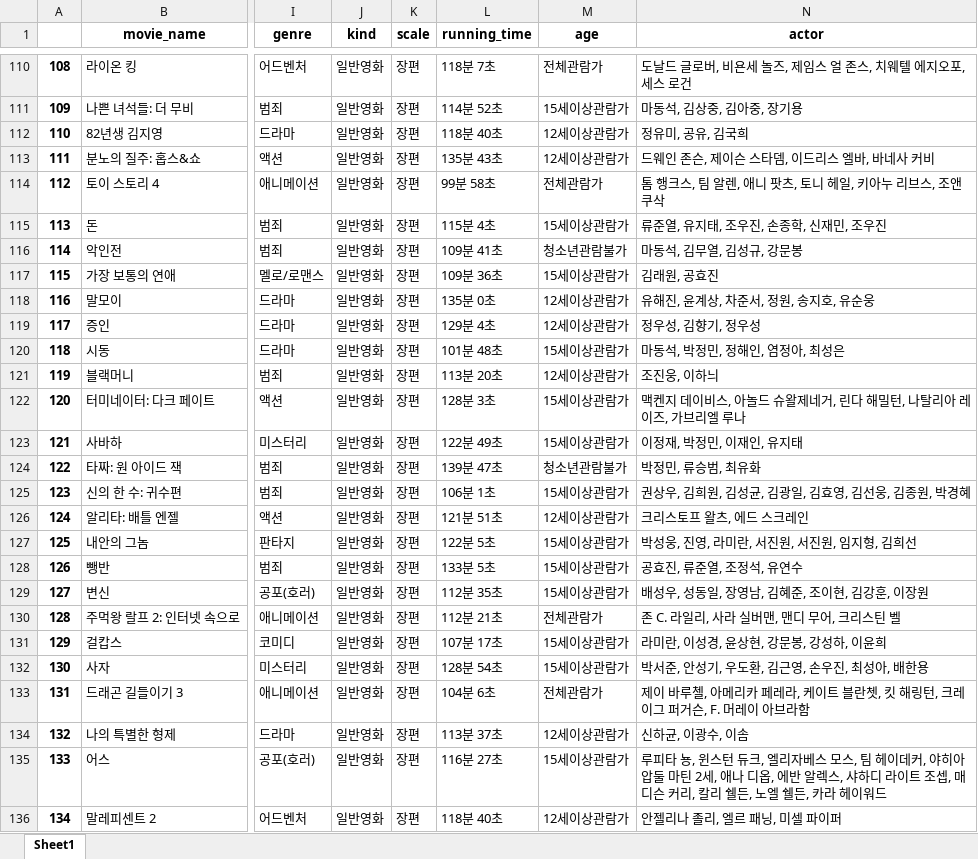
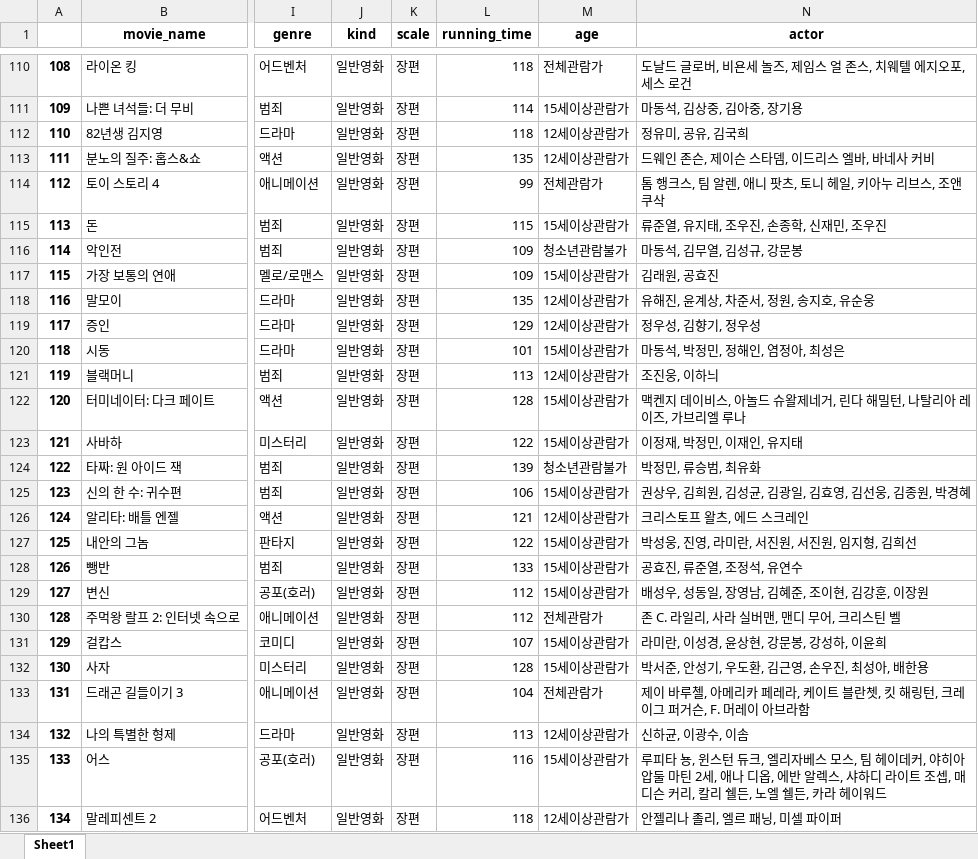
Before and after one commit to movie-catcher/modeling, an Excel workbook: Movie_Data_Final.xlsx, sheet Sheet1, drawn as a sheet; only a part is shown, gaps mark what is left out; values as stored, in another font and other column widths than the file's, no borders; the diff covers the shown part only; the diff names each change by its address in the sheet, - before the commit and + after, or states it on an @@ line.

```diff
--- a/Movie_Data_Final.xlsx (sheet Sheet1)
+++ b/Movie_Data_Final.xlsx (sheet Sheet1)
-L110 (running_time): 118분 7초
+L110 (running_time): 118
-L111 (running_time): 114분 52초
+L111 (running_time): 114
-L112 (running_time): 118분 40초
+L112 (running_time): 118
-L113 (running_time): 135분 43초
+L113 (running_time): 135
-L114 (running_time): 99분 58초
+L114 (running_time): 99
-L115 (running_time): 115분 4초
+L115 (running_time): 115
-L116 (running_time): 109분 41초
+L116 (running_time): 109
-L117 (running_time): 109분 36초
+L117 (running_time): 109
-L118 (running_time): 135분 0초
+L118 (running_time): 135
-L119 (running_time): 129분 4초
+L119 (running_time): 129
-L120 (running_time): 101분 48초
+L120 (running_time): 101
-L121 (running_time): 113분 20초
+L121 (running_time): 113
-L122 (running_time): 128분 3초
+L122 (running_time): 128
-L123 (running_time): 122분 49초
+L123 (running_time): 122
-L124 (running_time): 139분 47초
+L124 (running_time): 139
-L125 (running_time): 106분 1초
+L125 (running_time): 106
-L126 (running_time): 121분 51초
+L126 (running_time): 121
-L127 (running_time): 122분 5초
+L127 (running_time): 122
-L128 (running_time): 133분 5초
+L128 (running_time): 133
-L129 (running_time): 112분 35초
+L129 (running_time): 112
-L130 (running_time): 112분 21초
+L130 (running_time): 112
-L131 (running_time): 107분 17초
+L131 (running_time): 107
-L132 (running_time): 128분 54초
+L132 (running_time): 128
-L133 (running_time): 104분 6초
+L133 (running_time): 104
-L134 (running_time): 113분 37초
+L134 (running_time): 113
-L135 (running_time): 116분 27초
+L135 (running_time): 116
-L136 (running_time): 118분 40초
+L136 (running_time): 118
```
Also changed, not shown: 163 edited cells elsewhere in this sheet, Movie_Data_Final_transformation.xlsx, 3 other files.
